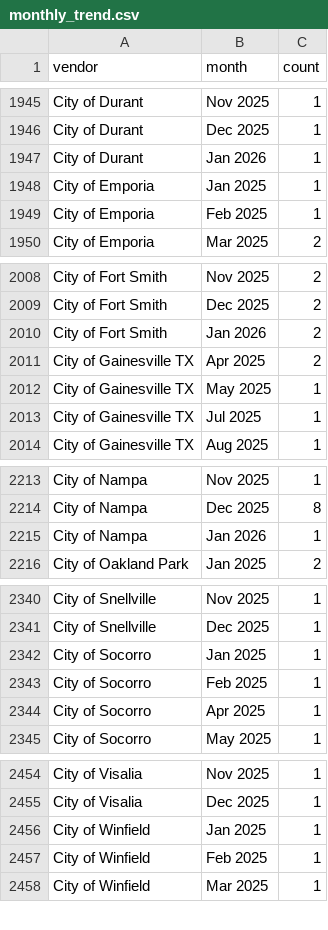
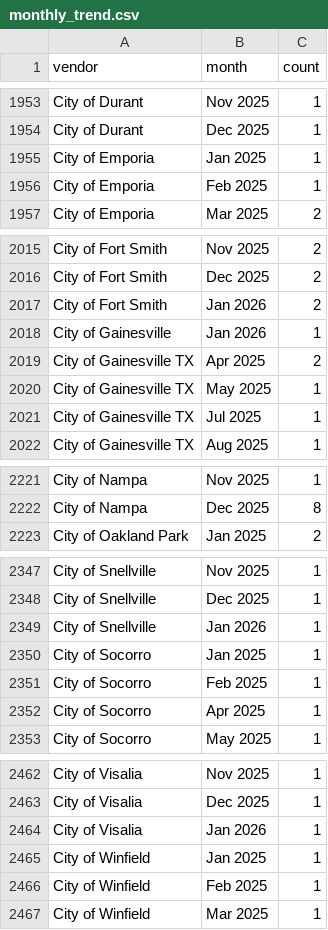
Before and after one commit to shane-wasteology/incoming-bills-dashboard, a CSV file: monthly_trend.csv, drawn as a sheet; only a part is shown, gaps mark what is left out; the diff covers the shown part only.

```diff
--- a/monthly_trend.csv
+++ b/monthly_trend.csv
@@ -1946,3 +1954,2 @@ City of Durant,Nov 2025,1
 City of Durant,Dec 2025,1
-City of Durant,Jan 2026,1
 City of Emporia,Jan 2025,1
@@ -2010,2 +2017,3 @@ City of Fort Smith,Dec 2025,2
 City of Fort Smith,Jan 2026,2
+City of Gainesville,Jan 2026,1
 City of Gainesville TX,Apr 2025,2
@@ -2214,3 +2222,2 @@ City of Nampa,Nov 2025,1
 City of Nampa,Dec 2025,8
-City of Nampa,Jan 2026,1
 City of Oakland Park,Jan 2025,2
@@ -2341,2 +2348,3 @@ City of Snellville,Nov 2025,1
 City of Snellville,Dec 2025,1
+City of Snellville,Jan 2026,1
 City of Socorro,Jan 2025,1
@@ -2455,2 +2463,3 @@ City of Visalia,Nov 2025,1
 City of Visalia,Dec 2025,1
+City of Visalia,Jan 2026,1
 City of Winfield,Jan 2025,1
```
Also changed, not shown: 30 added rows, 2 removed rows and 83 edited cells elsewhere in this file, alerts.csv, daily_mtd.csv.
